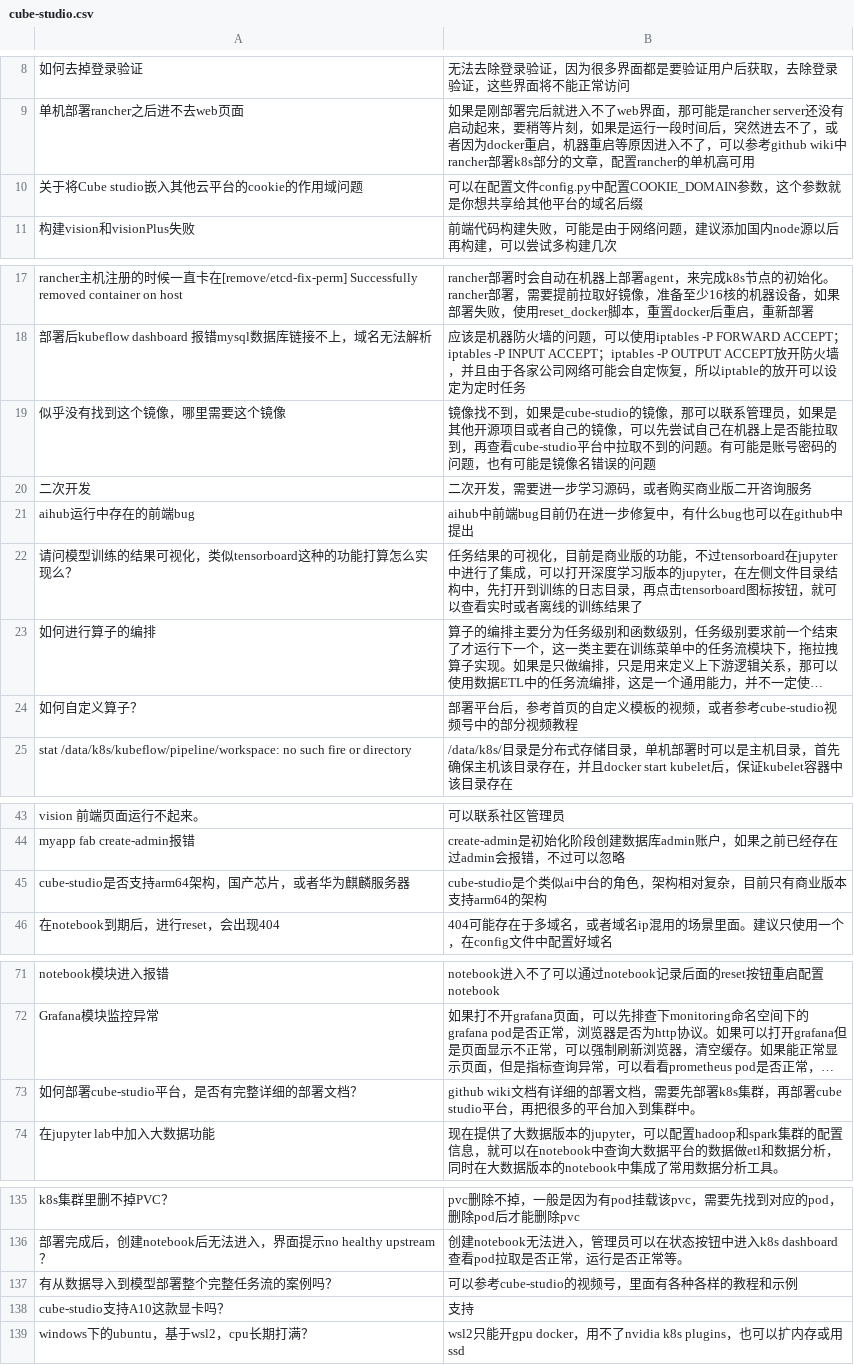
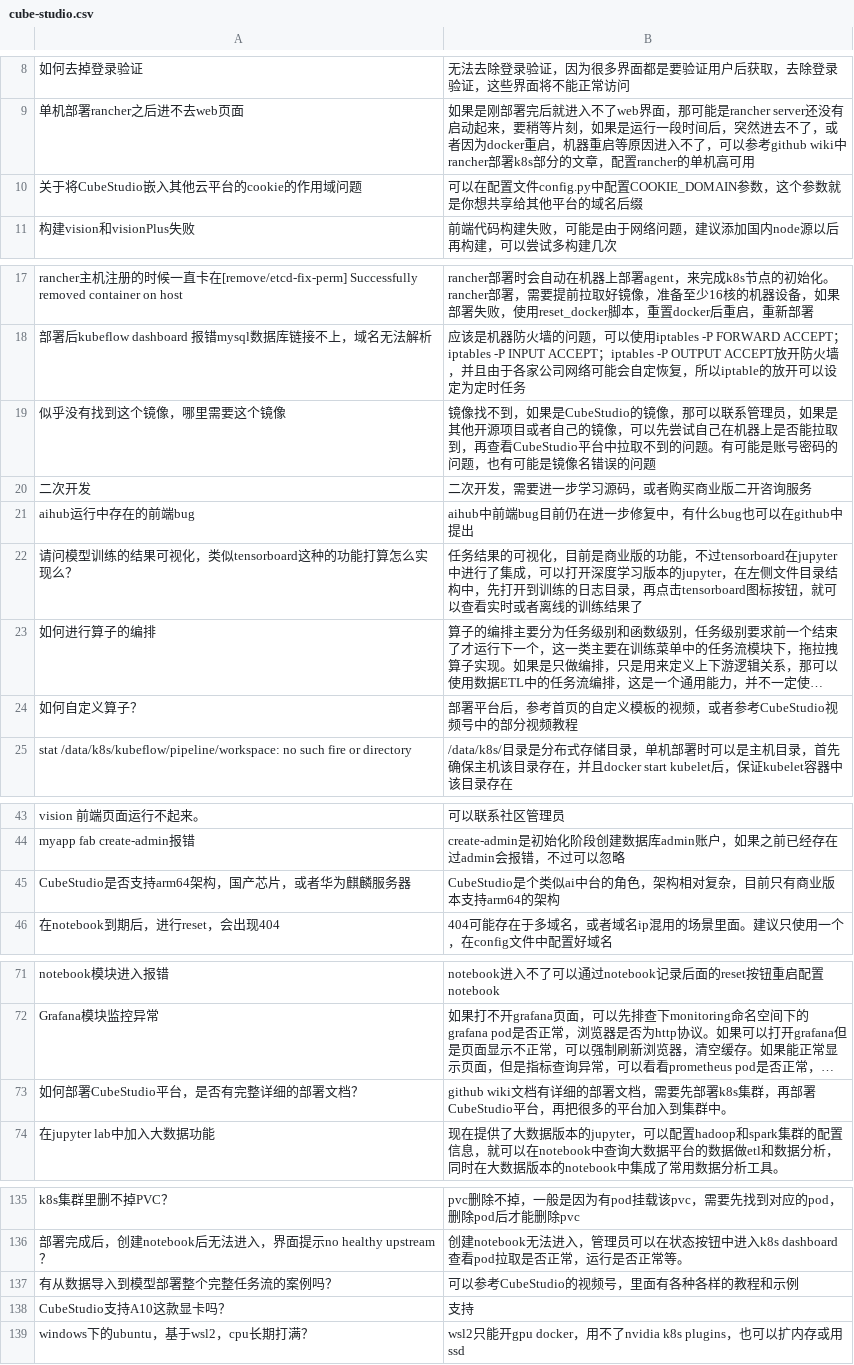
Before and after one commit to data-infra/cube-studio, a CSV file: myapp/example/pipeline/gpt/cube-studio.csv, drawn as a sheet; only a part is shown, gaps mark what is left out; long unchanged cells end in …; the diff covers the shown part only; the diff names each change by its address in the sheet, - before the commit and + after, or states it on an @@ line.

```diff
--- a/myapp/example/pipeline/gpt/cube-studio.csv
+++ b/myapp/example/pipeline/gpt/cube-studio.csv
-A10: 关于将Cube studio嵌入其他云平台的cookie的作用域问题
+A10: 关于将CubeStudio嵌入其他云平台的cookie的作用域问题
-B19: …，如果是cube-studio的镜像，那可以联系管理员，如果是其他开源项目或者自己的镜像，可以先尝试自己在机器上是否能拉取到，再查看cube-studio平台中拉…
+B19: …，如果是CubeStudio的镜像，那可以联系管理员，如果是其他开源项目或者自己的镜像，可以先尝试自己在机器上是否能拉取到，再查看CubeStudio平台中拉…
-B24: …或者参考cube-studio视频号中…
+B24: …或者参考CubeStudio视频号中…
-A45: cube-studio是否支持arm64架构，国产芯片，或者华为麒麟服务器
+A45: CubeStudio是否支持arm64架构，国产芯片，或者华为麒麟服务器
-B45: cube-studio是个类似…
+B45: CubeStudio是个类似…
-A73: 如何部署cube-studio平台，是否有完整详细的部署文档？
+A73: 如何部署CubeStudio平台，是否有完整详细的部署文档？
-B73: …，再部署cube studio平台，再…
+B73: …，再部署CubeStudio平台，再…
-B137: 可以参考cube-studio的视频号，里面有各种各样的教程和示例
+B137: 可以参考CubeStudio的视频号，里面有各种各样的教程和示例
-A138: cube-studio支持A10这款显卡吗？
+A138: CubeStudio支持A10这款显卡吗？
```
Also changed, not shown: 16 edited cells elsewhere in this file, 44 other files.
